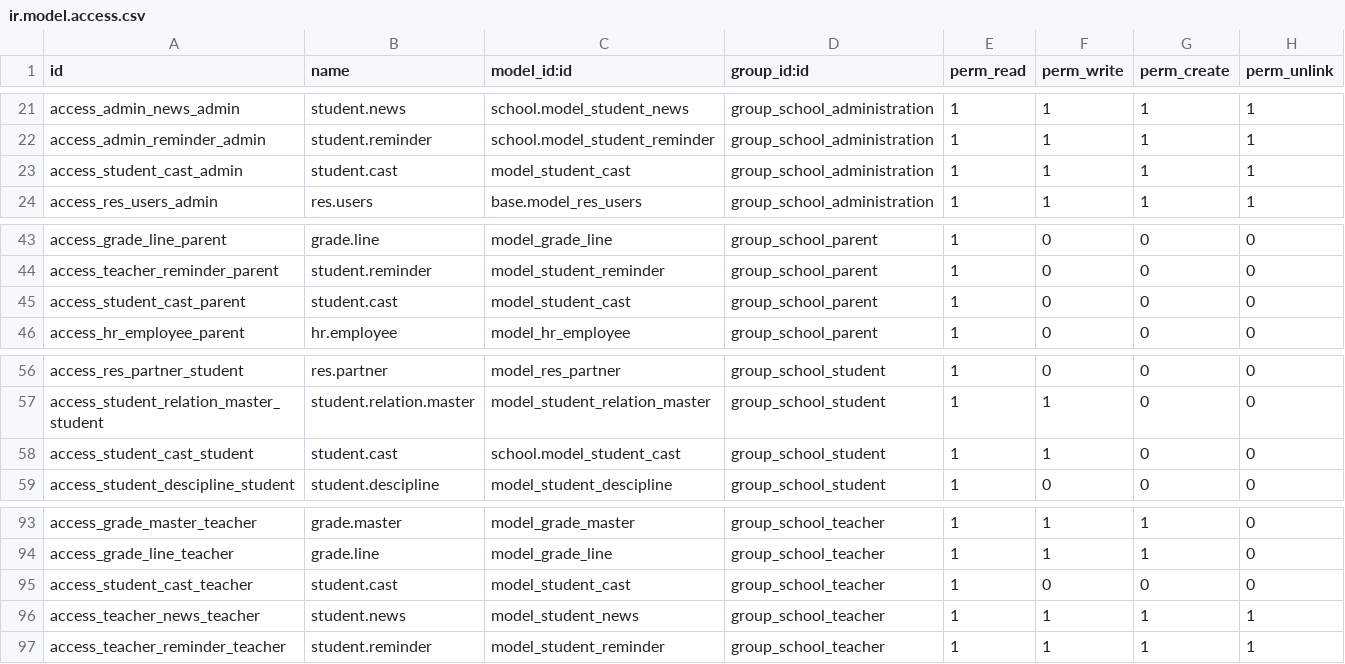
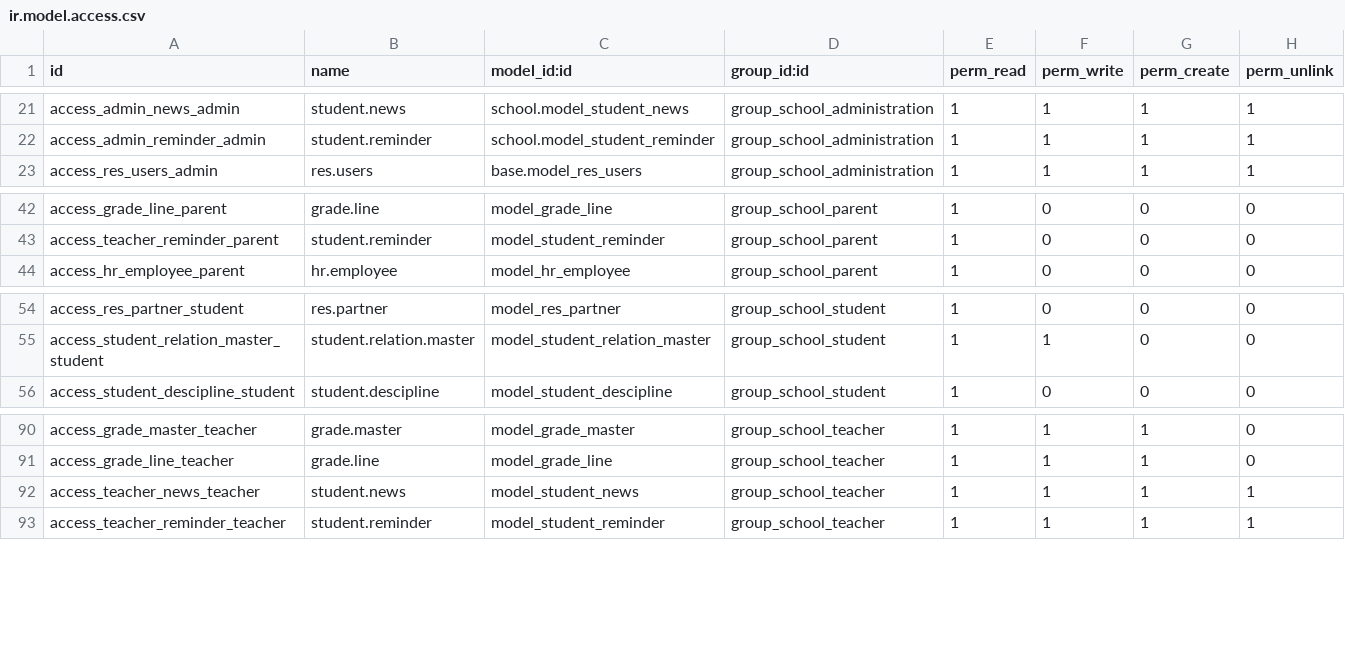
Before and after one commit to d-toolbox/thaita, a CSV file: tayita/school/security/ir.model.access.csv, drawn as a sheet; only a part is shown, gaps mark what is left out; the diff names each change by its address in the sheet, - before the commit and + after, or states it on an @@ line.

```diff
--- a/tayita/school/security/ir.model.access.csv
+++ b/tayita/school/security/ir.model.access.csv
-row 23: access_student_cast_admin | student.cast | model_student_cast | group_school_administration | 1 | 1 | 1 | 1
-row 45: access_student_cast_parent | student.cast | model_student_cast | group_school_parent | 1 | 0 | 0 | 0
-row 58: access_student_cast_student | student.cast | school.model_student_cast | group_school_student | 1 | 1 | 0 | 0
-row 95: access_student_cast_teacher | student.cast | model_student_cast | group_school_teacher | 1 | 0 | 0 | 0
```
Also changed, not shown: 1 other file.
